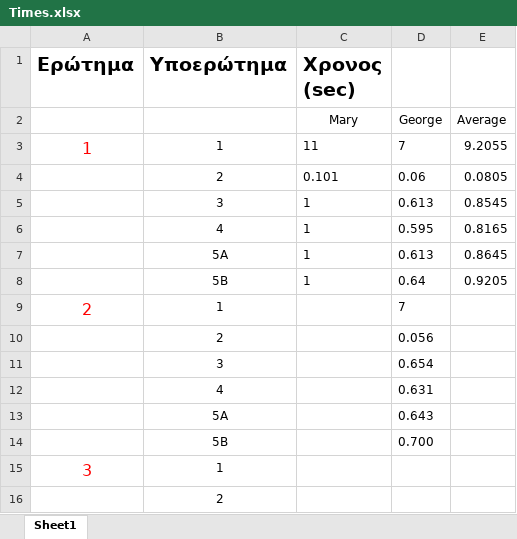
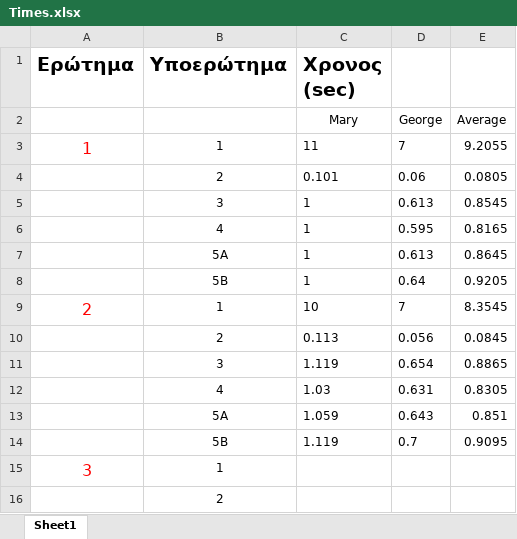
Before and after one commit to Noveboi/DBMS, an Excel workbook: Times.xlsx, sheet Sheet1, drawn as a sheet; only a part is shown; values as stored, in another font and other column widths than the file's, no borders; removed rows and columns are numbered as before the commit, all else as after; the diff names each change by its address in the sheet, - before the commit and + after, or states it on an @@ line.

Commit message:
xl part2

```diff
--- a/Times.xlsx (sheet Sheet1)
+++ b/Times.xlsx (sheet Sheet1)
-C9 (Χρονος (sec)): (empty)
+C9 (Χρονος (sec)): 10
-E9: (empty)
+E9: 8.3545
-C10 (Χρονος (sec)): (empty)
+C10 (Χρονος (sec)): 0.113
-E10: (empty)
+E10: 0.0845
-C11 (Χρονος (sec)): (empty)
+C11 (Χρονος (sec)): 1.119
-E11: (empty)
+E11: 0.8865
-C12 (Χρονος (sec)): (empty)
+C12 (Χρονος (sec)): 1.03
-E12: (empty)
+E12: 0.8305
-C13 (Χρονος (sec)): (empty)
+C13 (Χρονος (sec)): 1.059
-E13: (empty)
+E13: 0.851
-row 14:  | 5B |  | 0.700
+row 14:  | 5B | 1.119 | 0.7 | 0.9095
```
